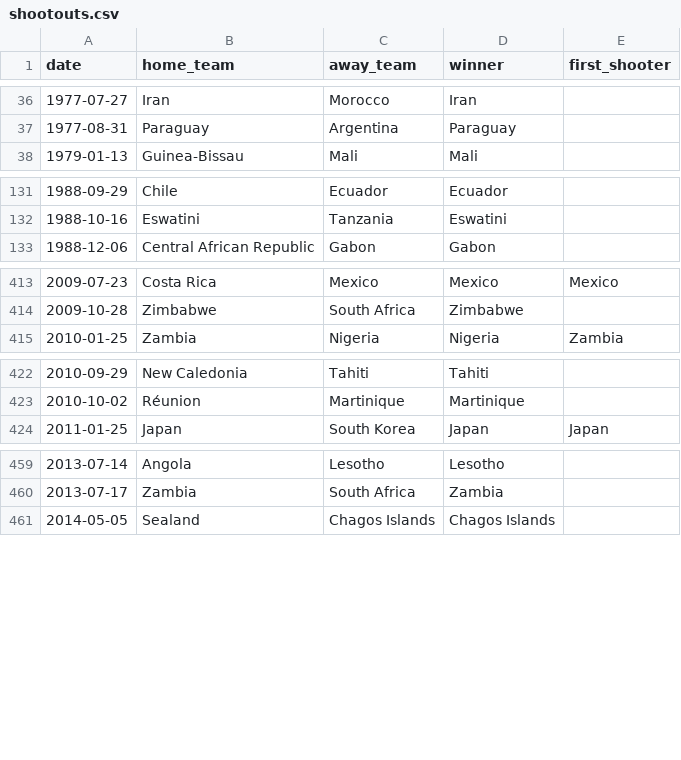
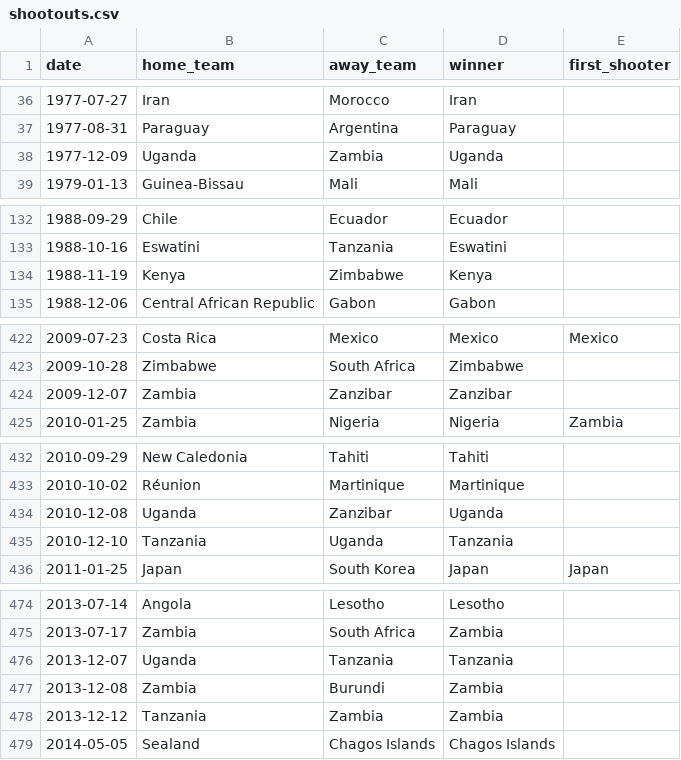
Before and after one commit to raulhidalgo1976/larojafan, a CSV file: data/shootouts.csv, drawn as a sheet; only a part is shown, gaps mark what is left out; the diff covers the shown part only; the diff names each change by its address in the sheet, - before the commit and + after, or states it on an @@ line.

```diff
--- a/data/shootouts.csv
+++ b/data/shootouts.csv
+row 38: 1977-12-09 | Uganda | Zambia | Uganda
+row 134: 1988-11-19 | Kenya | Zimbabwe | Kenya
+row 424: 2009-12-07 | Zambia | Zanzibar | Zanzibar
+row 434: 2010-12-08 | Uganda | Zanzibar | Uganda
+row 435: 2010-12-10 | Tanzania | Uganda | Tanzania
+row 476: 2013-12-07 | Uganda | Tanzania | Tanzania
+row 477: 2013-12-08 | Zambia | Burundi | Zambia
+row 478: 2013-12-12 | Tanzania | Zambia | Zambia
```
Also changed, not shown: 18 added rows, 1 removed row and 1 edited cell elsewhere in this file, 47 other files.
